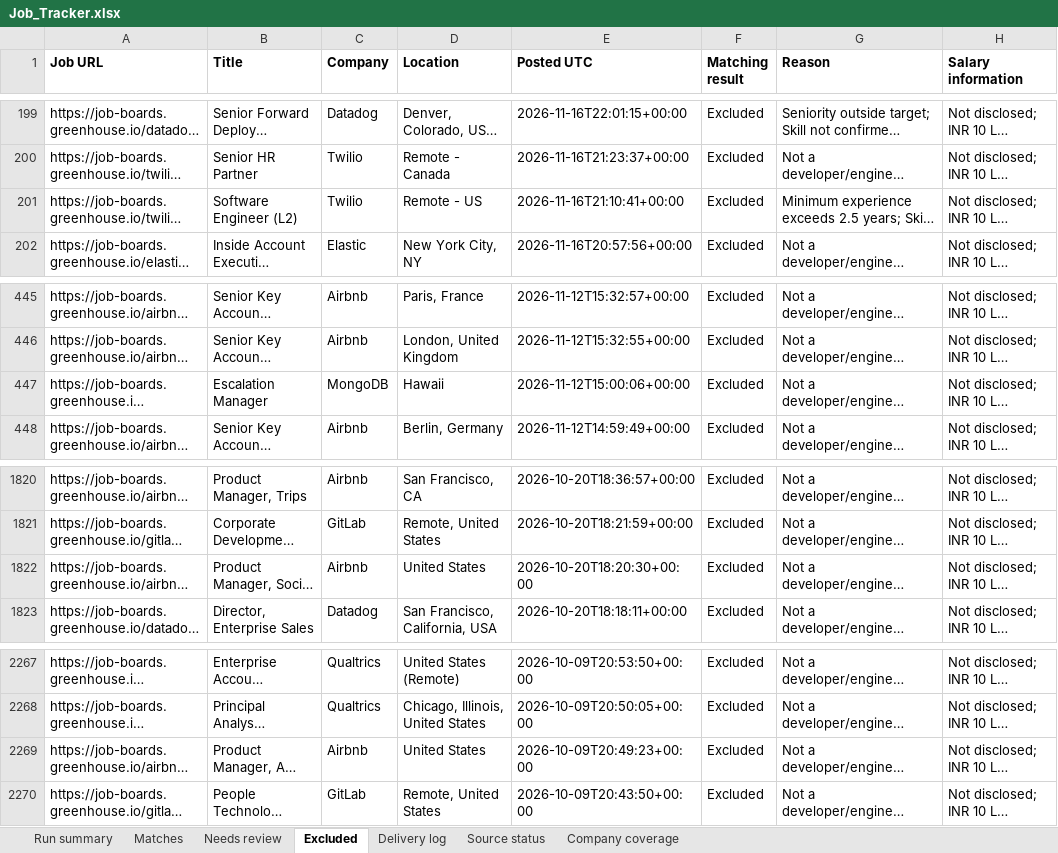
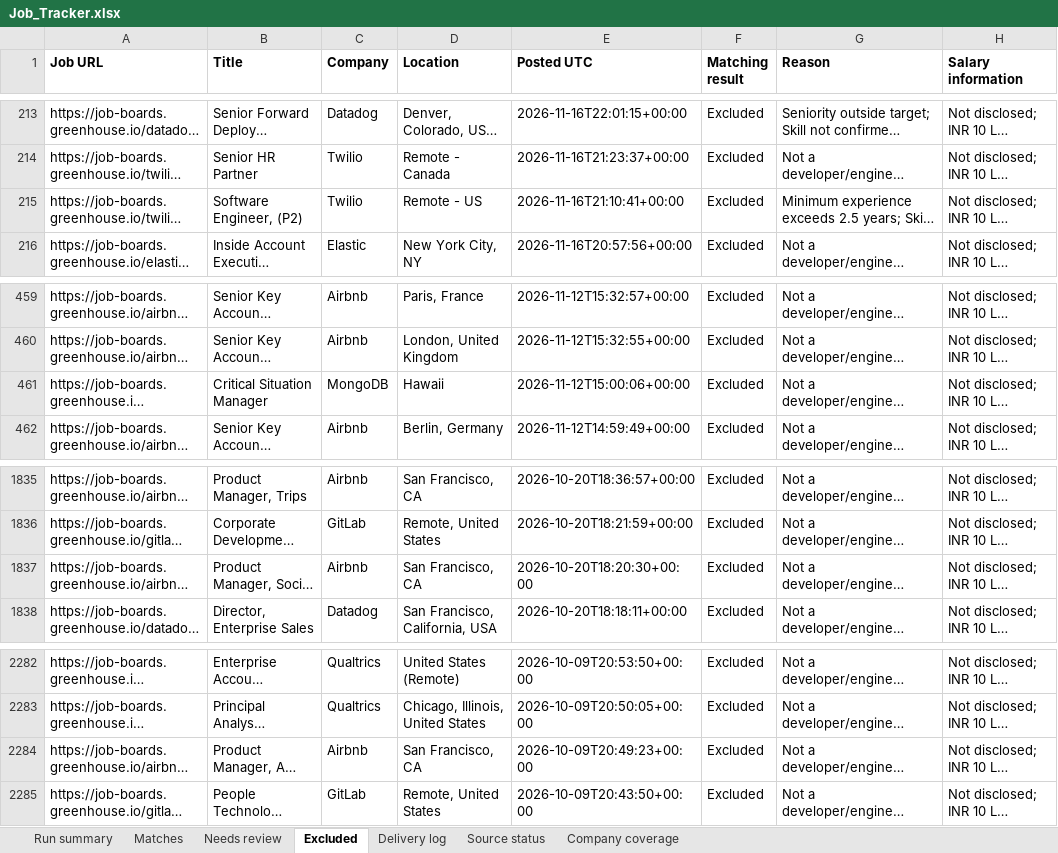
Before and after one commit to Sundharanandh/NAUKRI, an Excel workbook: Job_Tracker.xlsx, sheet Excluded, drawn as a sheet; only a part is shown, gaps mark what is left out; long unchanged cells end in …; values as stored, in another font and other column widths than the file's, no borders; addresses are those after the commit; the diff covers the shown part only; the diff names each change by its address in the sheet, - before the commit and + after, or states it on an @@ line.

```diff
--- a/Job_Tracker.xlsx (sheet Excluded)
+++ b/Job_Tracker.xlsx (sheet Excluded)
-B215 (Title): Software Engineer (L2)
+B215 (Title): Software Engineer, (P2)
-B461 (Title): Escalation Manager
+B461 (Title): Critical Situation Manager
-D1837 (Location): United States
+D1837 (Location): San Francisco, CA
-D2284 (Location): United States
+D2284 (Location): San Francisco, CA
```
Also changed, not shown: 18 added rows and 14 edited cells elsewhere in this sheet, sheet Run summary, sheet Needs review, sheet Source status, sheet Delivery log, 2 other files.
